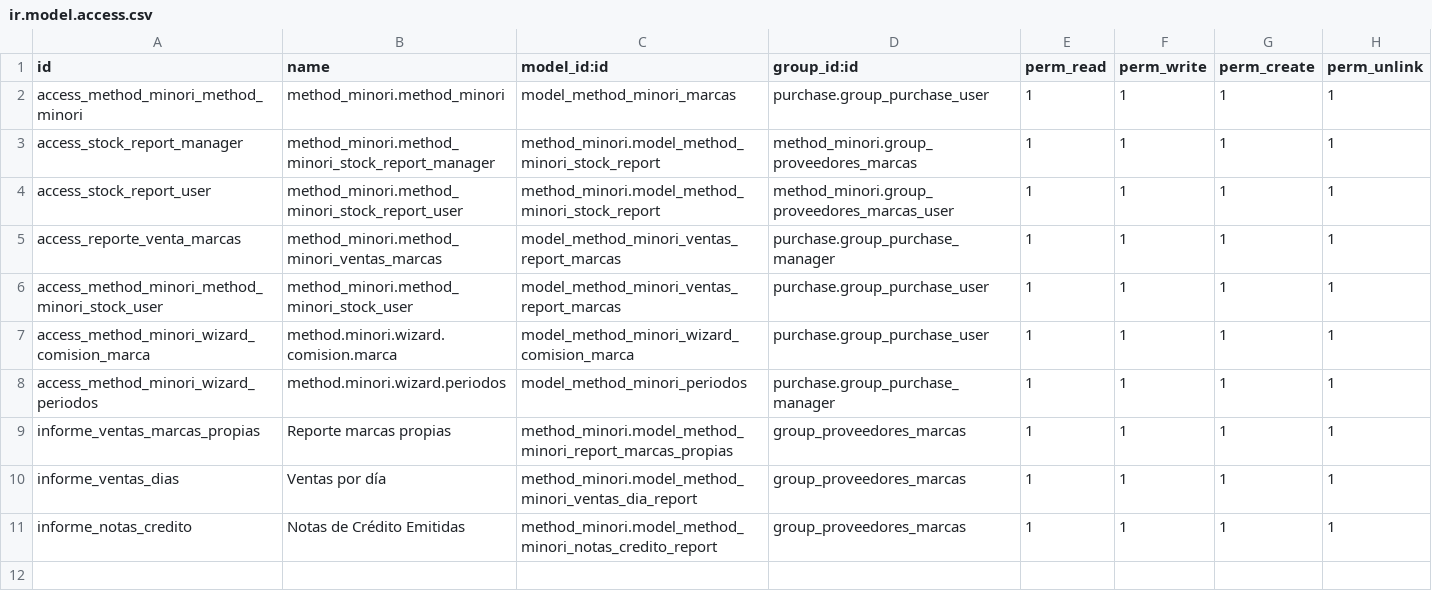
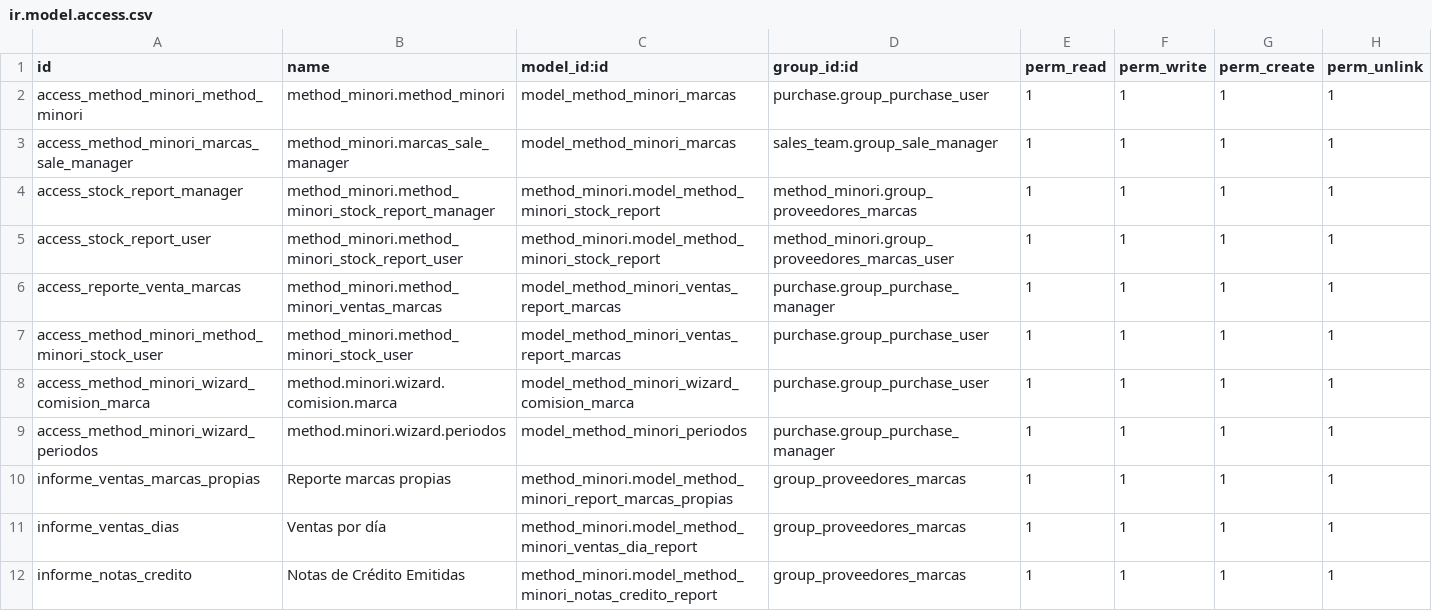
Before and after one commit to Cesar250101/method_minori, a CSV file: security/ir.model.access.csv, drawn as a sheet.

```diff
--- a/security/ir.model.access.csv
+++ b/security/ir.model.access.csv
@@ -2,2 +2,3 @@ id,name,model_id:id,group_id:id,perm_read,perm_write,perm_create,perm_unlink
 access_method_minori_method_minori,method_minori.method_minori,model_method_minori_marcas,purchase.group_purchase_user,1,1,1,1
+access_method_minori_marcas_sale_manager,method_minori.marcas_sale_manager,model_method_minori_marcas,sales_team.group_sale_manager,1,1,1,1
 access_stock_report_manager,method_minori.method_minori_stock_report_manager,method_minori.model_method_minori_stock_report,method_minori.group_proveedores_marcas,1,1,1,1
```
Also changed, not shown: 3 other files.
